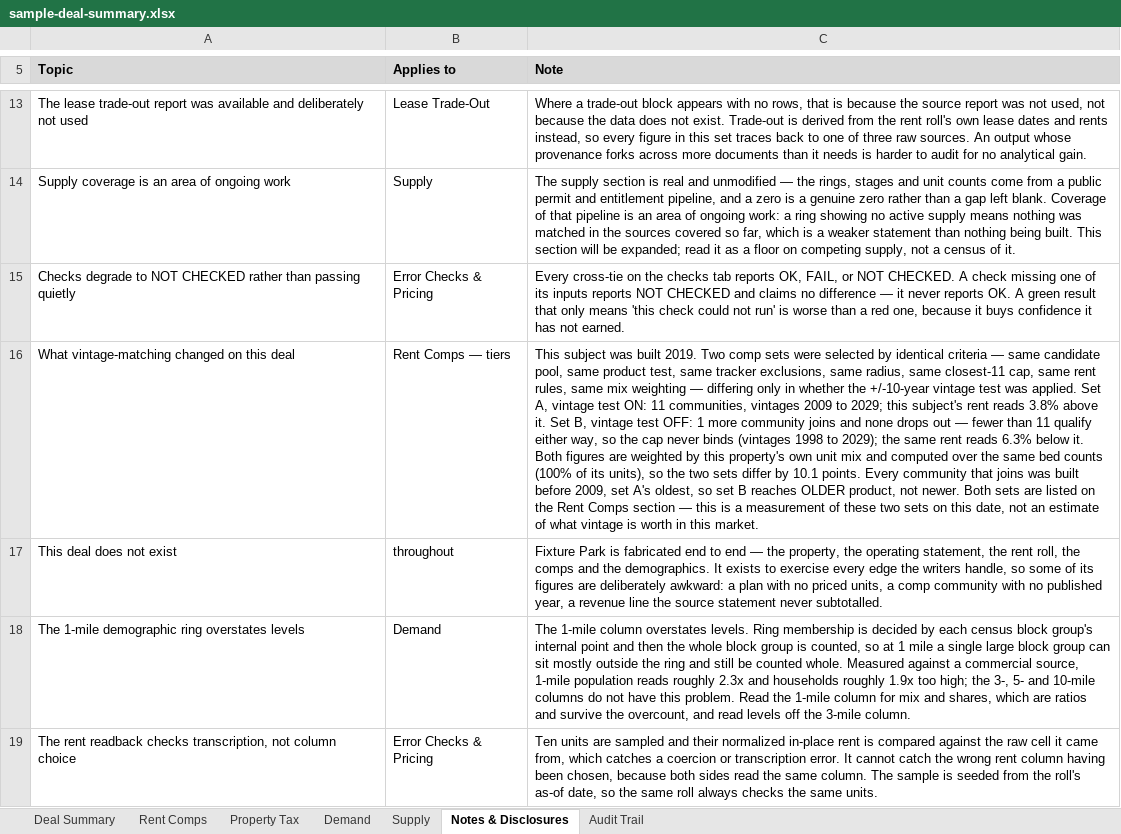
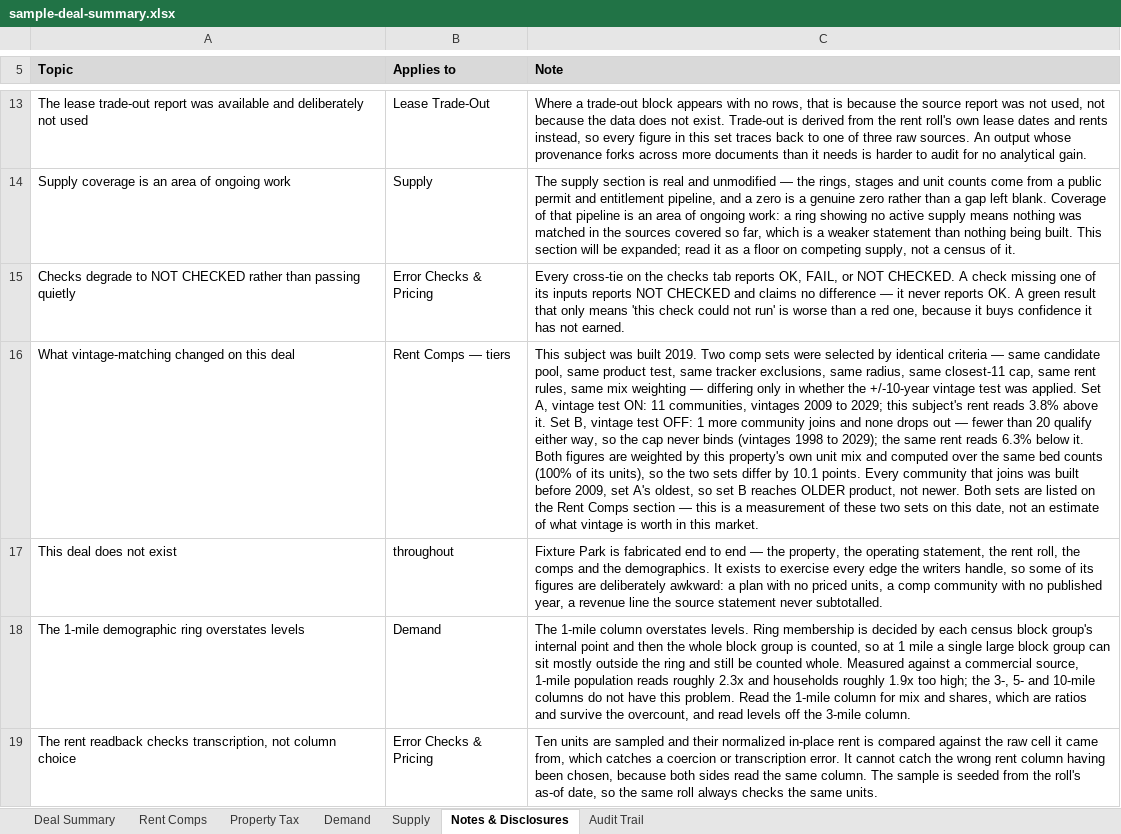
Before and after one commit to hermanian06/herman-chan-site, an Excel workbook: public/downloads/underwriting-demo/sample-deal-summary.xlsx, sheet Notes & Disclosures, drawn as a sheet; only a part is shown, gaps mark what is left out; values as stored, in another font and other column widths than the file's, no borders; the diff names each change by its address in the sheet, - before the commit and + after, or states it on an @@ line.

```diff
--- a/public/downloads/underwriting-demo/sample-deal-summary.xlsx (sheet Notes & Disclosures)
+++ b/public/downloads/underwriting-demo/sample-deal-summary.xlsx (sheet Notes & Disclosures)
-C16 (Note): …fewer than 11 qualify either…
+C16 (Note): …fewer than 20 qualify either…
```
Also changed, not shown: public/downloads/underwriting-demo/sample-t12-analysis.xlsx, 3 other files.
